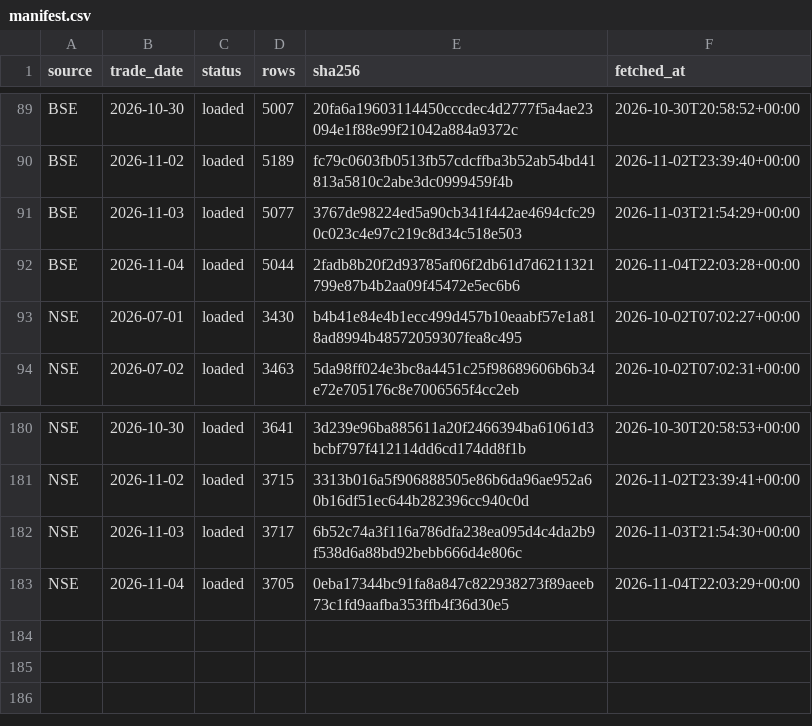
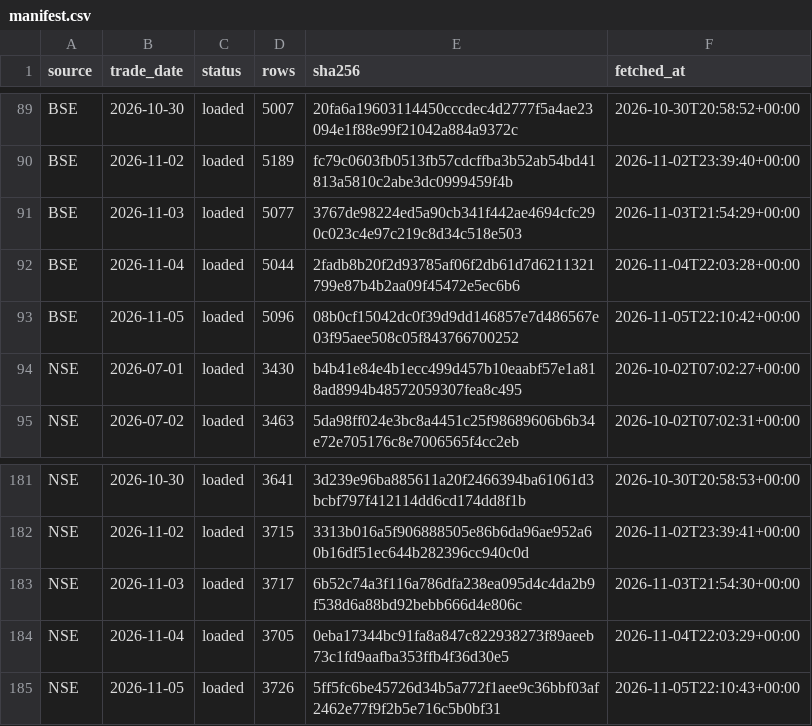
Before and after one commit to veer0608/bhavcopy-pipeline, a CSV file: data/manifest.csv, drawn as a sheet; only a part is shown, gaps mark what is left out; the diff names each change by its address in the sheet, - before the commit and + after, or states it on an @@ line.

```diff
--- a/data/manifest.csv
+++ b/data/manifest.csv
+row 93: BSE | 2026-11-05 | loaded | 5096 | 08b0cf15042dc0f39d9dd146857e7d486567e03f95aee508c05f843766700252 | 2026-11-05T22:10:42+00:00
+row 185: NSE | 2026-11-05 | loaded | 3726 | 5ff5fc6be45726d34b5a772f1aee9c36bbf03af2462e77f9f2b5e716c5b0bf31 | 2026-11-05T22:10:43+00:00
```
Also changed, not shown: data/corporate_actions.csv, 3 other files.
